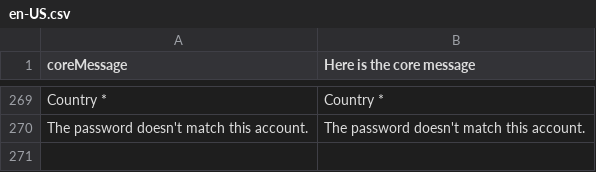
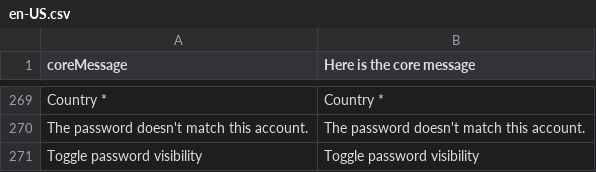
Before and after one commit to denis554/vue-storefront, a CSV file: core/resource/i18n/en-US.csv, drawn as a sheet; only a part is shown, gaps mark what is left out; the diff names each change by its address in the sheet, - before the commit and + after, or states it on an @@ line.

```diff
--- a/core/resource/i18n/en-US.csv
+++ b/core/resource/i18n/en-US.csv
+row 271: Toggle password visibility | Toggle password visibility
```
Also changed, not shown: 2 other files.
